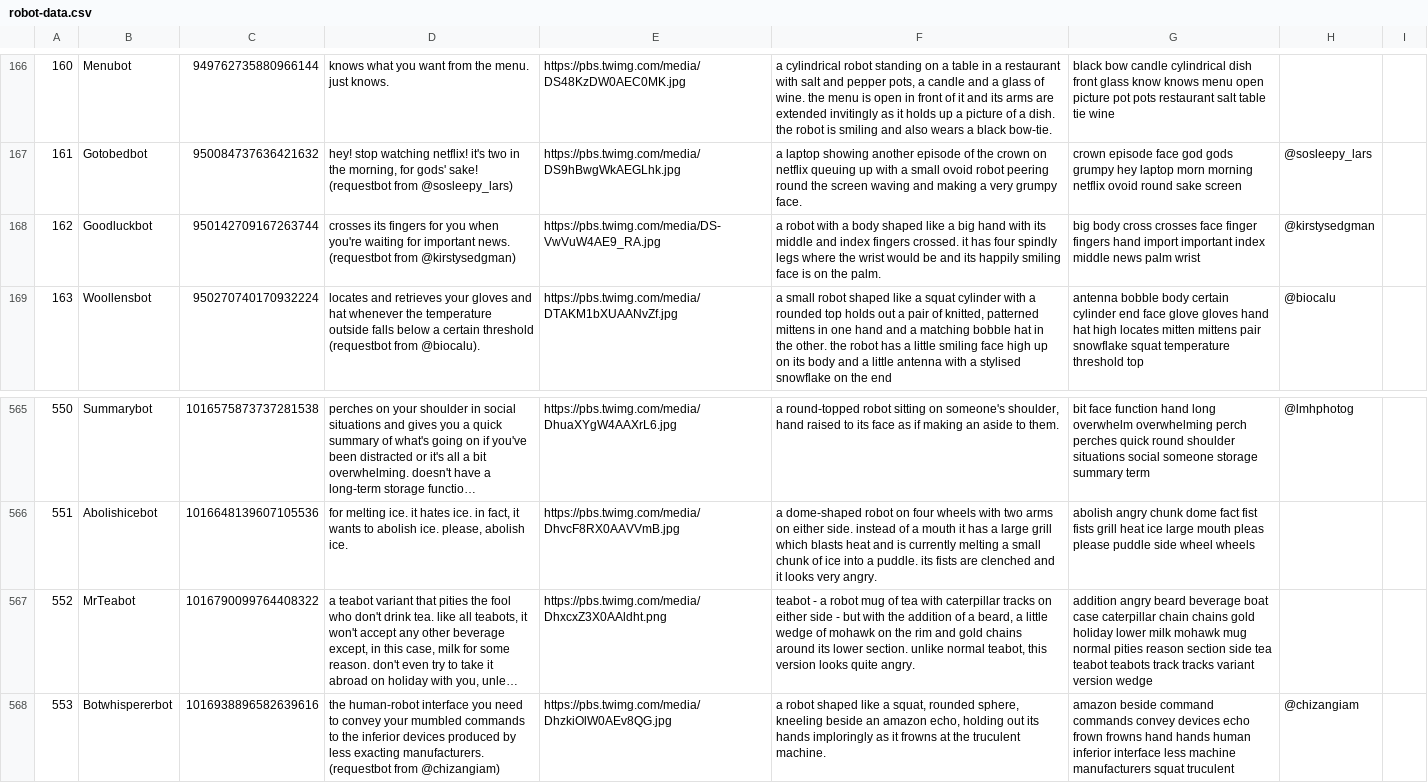
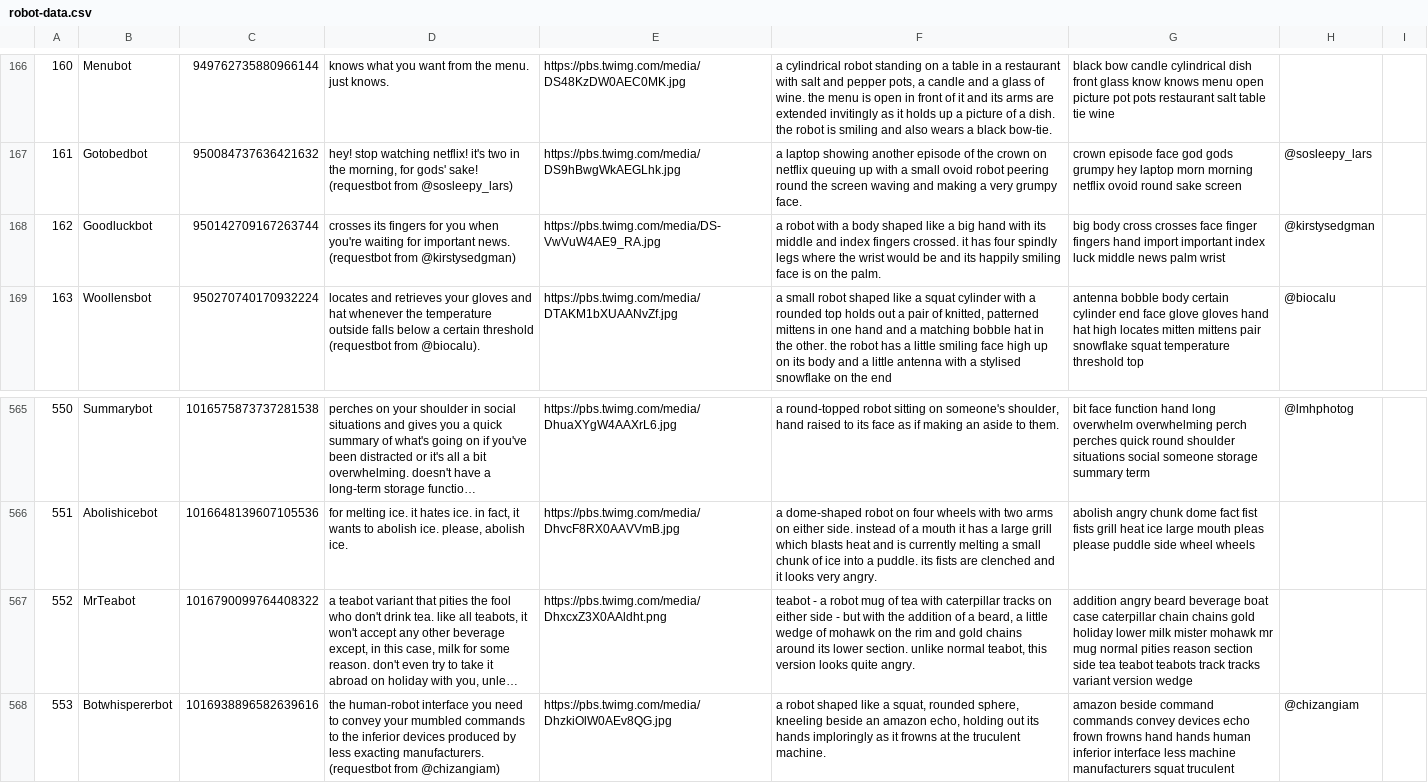
Before and after one commit to pantonshire/smolbotbot, a CSV file: data/robot-data.csv, drawn as a sheet; only a part is shown, gaps mark what is left out; long unchanged cells end in …; the diff names each change by its address in the sheet, - before the commit and + after, or states it on an @@ line.

```diff
--- a/data/robot-data.csv
+++ b/data/robot-data.csv
-G168: …important index middle news…
+G168: …important index luck middle news…
-G567: …lower milk mohawk mug normal…
+G567: …lower milk mister mohawk mr mug normal…
```
Also changed, not shown: 3 other files.
